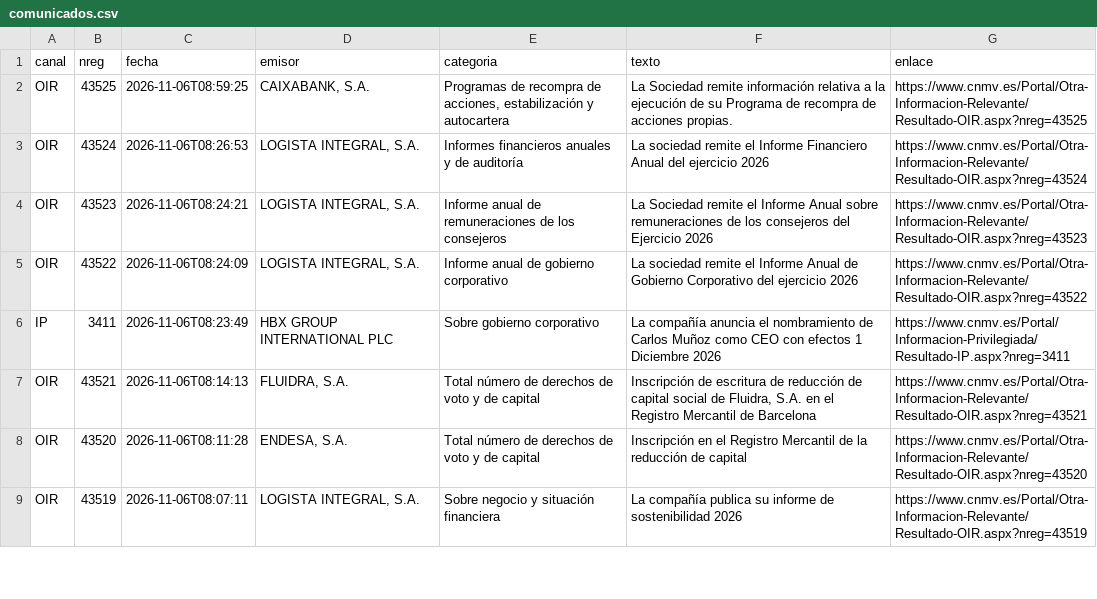
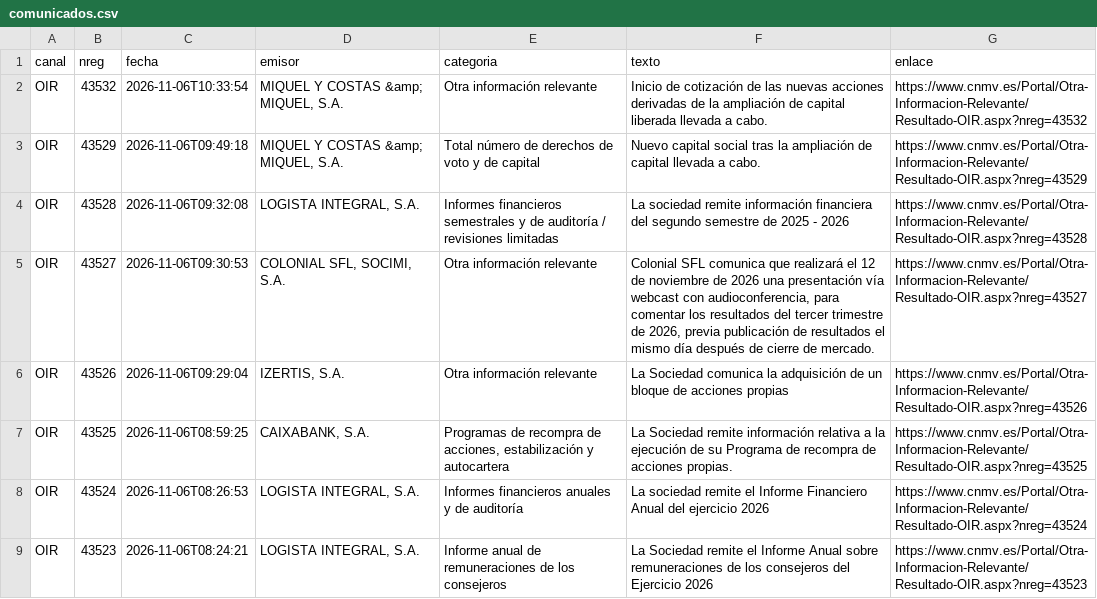
Before and after one commit to elespeculador-datos/ifg, a CSV file: docs/cnmv/datos/comunicados.csv, drawn as a sheet; only a part is shown; the shorter side is filled out with more unchanged rows; the diff names each change by its address in the sheet, - before the commit and + after, or states it on an @@ line.

```diff
--- a/docs/cnmv/datos/comunicados.csv
+++ b/docs/cnmv/datos/comunicados.csv
+row 2: OIR | 43532 | 2026-11-06T10:33:54 | MIQUEL Y COSTAS &amp; MIQUEL, S.A. | Otra información relevante | Inicio de cotización de las nuevas acciones derivadas de la ampliación de capital liberada llevada a cabo. | https://www.cnmv.es/Portal/Otra-Informacion-Relevante/Resultado-OIR.aspx?nreg=43532
+row 3: OIR | 43529 | 2026-11-06T09:49:18 | MIQUEL Y COSTAS &amp; MIQUEL, S.A. | Total número de derechos de voto y de capital | Nuevo capital social tras la ampliación de capital llevada a cabo. | https://www.cnmv.es/Portal/Otra-Informacion-Relevante/Resultado-OIR.aspx?nreg=43529
+row 4: OIR | 43528 | 2026-11-06T09:32:08 | LOGISTA INTEGRAL, S.A. | Informes financieros semestrales y de auditoría / revisiones limitadas | La sociedad remite información financiera del segundo semestre de 2025 - 2026 | https://www.cnmv.es/Portal/Otra-Informacion-Relevante/Resultado-OIR.aspx?nreg=43528
+row 5: OIR | 43527 | 2026-11-06T09:30:53 | COLONIAL SFL, SOCIMI, S.A. | Otra información relevante | Colonial SFL comunica que realizará el 12 de noviembre de 2026 una presentación vía webcast con audioconferencia, para comentar los resultados del tercer trimestre de 2026, previa publicación de resultados el mismo día después de cierre de mercado. | https://www.cnmv.es/Portal/Otra-Informacion-Relevante/Resultado-OIR.aspx?nreg=43527
+row 6: OIR | 43526 | 2026-11-06T09:29:04 | IZERTIS, S.A. | Otra información relevante | La Sociedad comunica la adquisición de un bloque de acciones propias | https://www.cnmv.es/Portal/Otra-Informacion-Relevante/Resultado-OIR.aspx?nreg=43526
```
Also changed, not shown: 43 other files.
